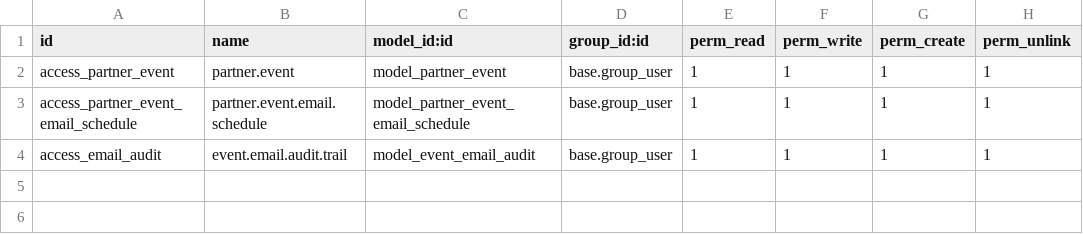
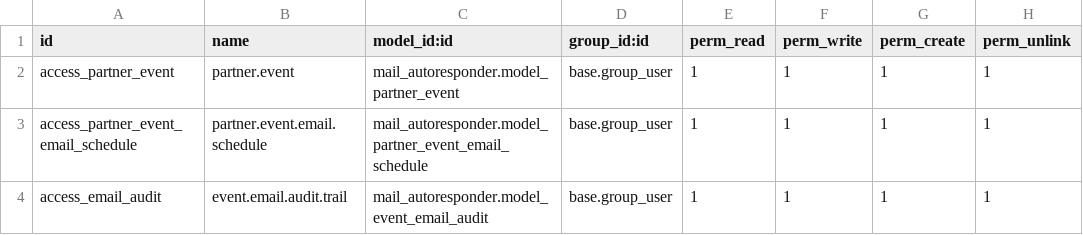
Before and after one commit to vertelab/odoo-mail, a CSV file: mail_autoresponder/security/ir.model.access.csv, drawn as a sheet.

Commit message:
[IMP]Improved access right linked module name before the model

```diff
--- a/mail_autoresponder/security/ir.model.access.csv
+++ b/mail_autoresponder/security/ir.model.access.csv
@@ -1,4 +1,4 @@
 id,name,model_id:id,group_id:id,perm_read,perm_write,perm_create,perm_unlink
-access_partner_event,partner.event,model_partner_event,base.group_user,1,1,1,1
-access_partner_event_email_schedule,partner.event.email.schedule,model_partner_event_email_schedule,base.group_user,1,1,1,1
-access_email_audit,event.email.audit.trail,model_event_email_audit,base.group_user,1,1,1,1
+access_partner_event,partner.event,mail_autoresponder.model_partner_event,base.group_user,1,1,1,1
+access_partner_event_email_schedule,partner.event.email.schedule,mail_autoresponder.model_partner_event_email_schedule,base.group_user,1,1,1,1
+access_email_audit,event.email.audit.trail,mail_autoresponder.model_event_email_audit,base.group_user,1,1,1,1
```
